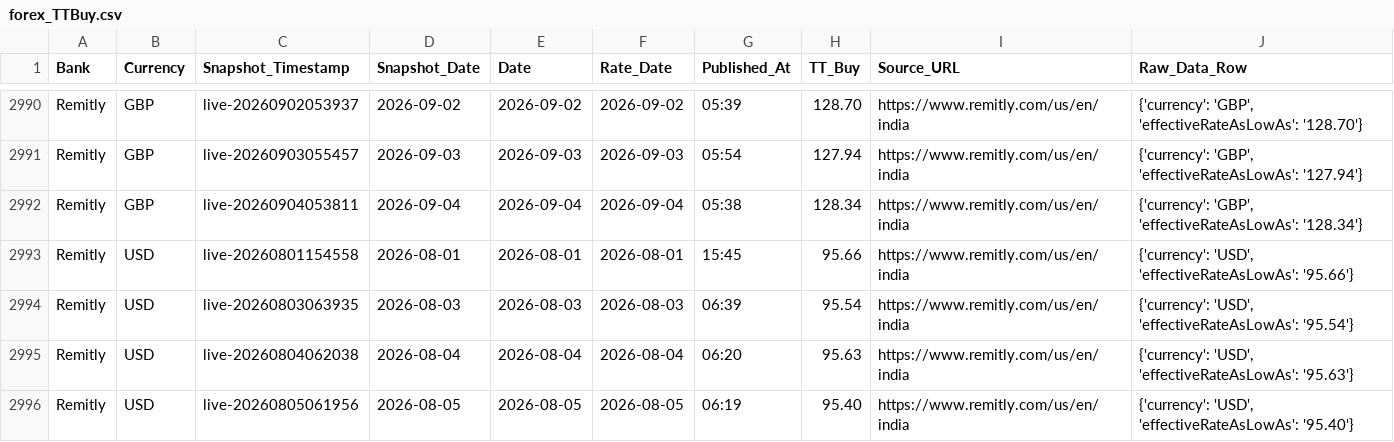
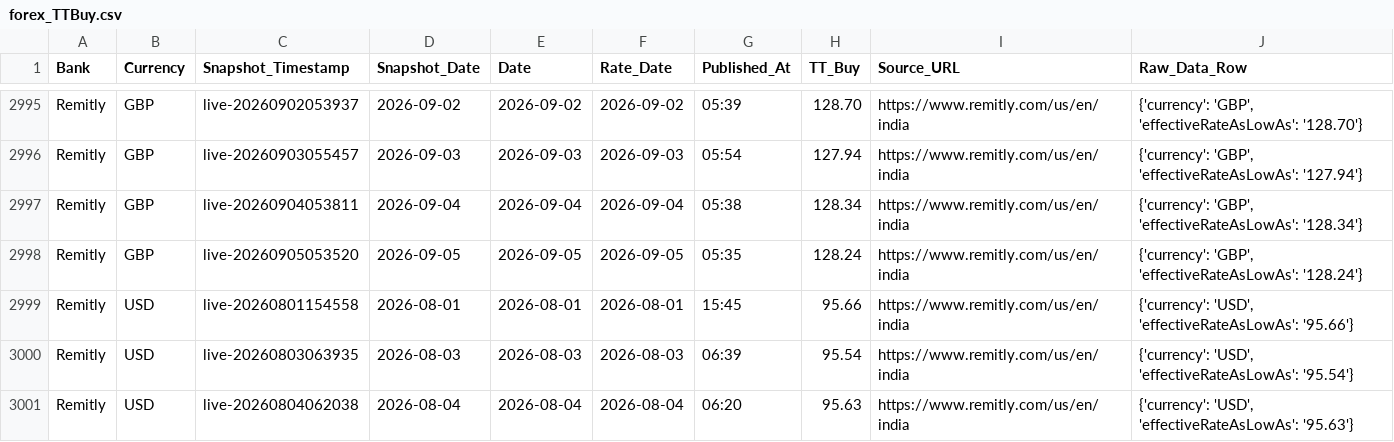
Before and after one commit to RakshithNM/ttbuy-dashboard, a CSV file: data/forex_TTBuy.csv, drawn as a sheet; only a part is shown, gaps mark what is left out; the shorter side is filled out with more unchanged rows; the diff covers the shown part only.

```diff
--- a/data/forex_TTBuy.csv
+++ b/data/forex_TTBuy.csv
@@ -2992,2 +2997,3 @@ Remitly,GBP,live-20260903055457,2026-09-03,2026-09-03,2026-09-03,05:54,127.94,ht
 Remitly,GBP,live-20260904053811,2026-09-04,2026-09-04,2026-09-04,05:38,128.34,https://www.remitly.com/us/en/india,"{'currency': 'GBP', 'effectiveRateAsLowAs': '128.34'}"
+Remitly,GBP,live-20260905053520,2026-09-05,2026-09-05,2026-09-05,05:35,128.24,https://www.remitly.com/us/en/india,"{'currency': 'GBP', 'effectiveRateAsLowAs': '128.24'}"
 Remitly,USD,live-20260801154558,2026-08-01,2026-08-01,2026-08-01,15:45,95.66,https://www.remitly.com/us/en/india,"{'currency': 'USD', 'effectiveRateAsLowAs': '95.66'}"
```
Also changed, not shown: 13 added rows elsewhere in this file, data/axis_TTBuy.csv, data/iob_TTBuy.csv, 27 other files.
